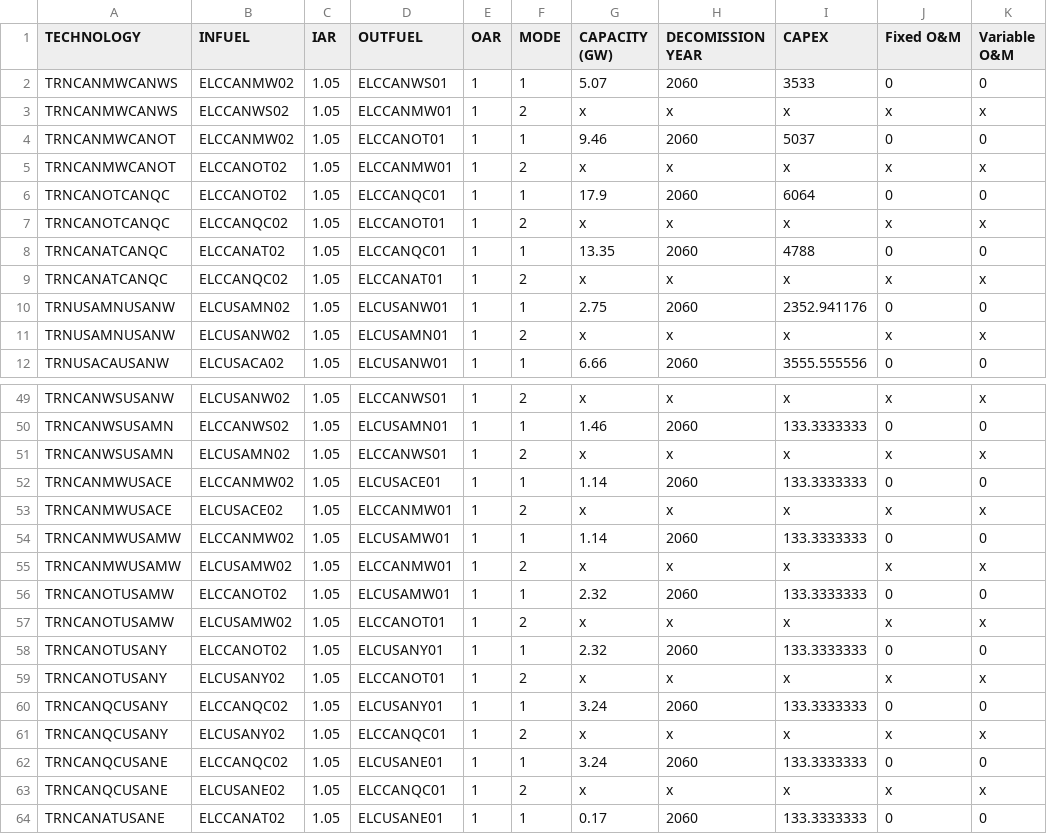
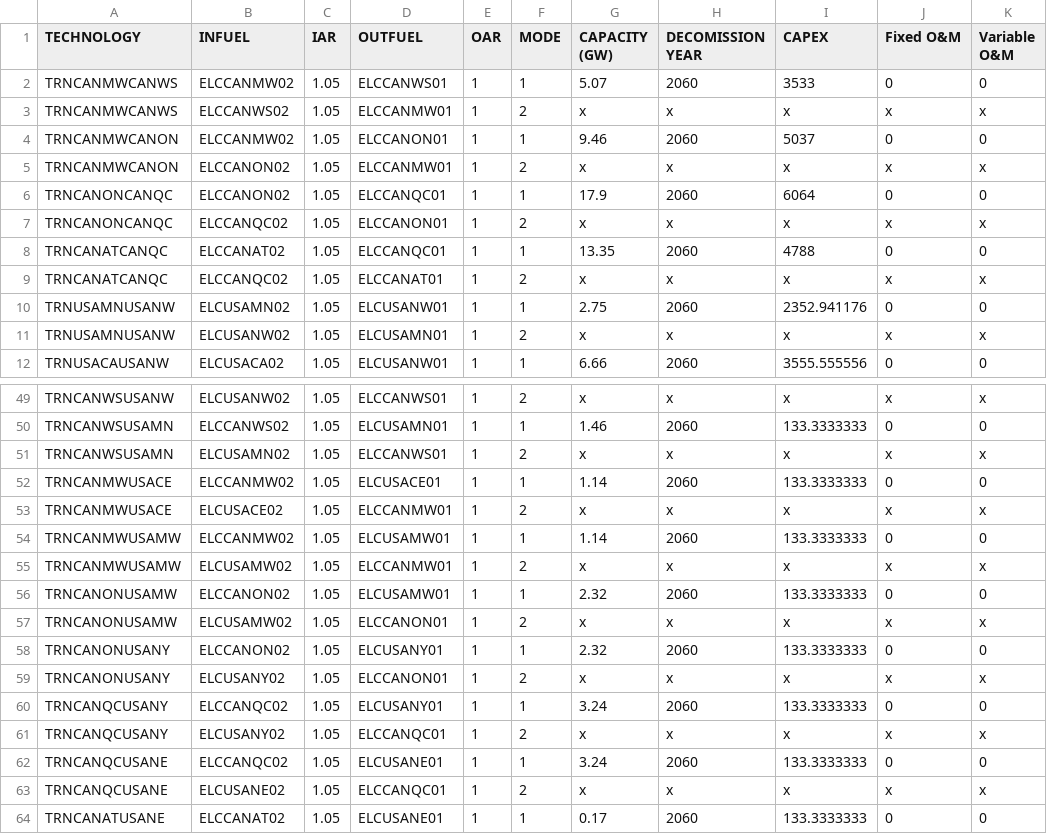
Before and after one commit to DeltaE/Canada-U.S.-ElecTrade, a CSV file: dataSources/Trade.csv, drawn as a sheet; only a part is shown, gaps mark what is left out; the diff names each change by its address in the sheet, - before the commit and + after, or states it on an @@ line.

```diff
--- a/dataSources/Trade.csv
+++ b/dataSources/Trade.csv
-A4:A5 (TECHNOLOGY): TRNCANMWCANOT
+A4:A5 (TECHNOLOGY): TRNCANMWCANON
-D4 (OUTFUEL): ELCCANOT01
+D4 (OUTFUEL): ELCCANON01
-B5:B6 (INFUEL): ELCCANOT02
+B5:B6 (INFUEL): ELCCANON02
-A6:A7 (TECHNOLOGY): TRNCANOTCANQC
+A6:A7 (TECHNOLOGY): TRNCANONCANQC
-D7 (OUTFUEL): ELCCANOT01
+D7 (OUTFUEL): ELCCANON01
-A56:A57 (TECHNOLOGY): TRNCANOTUSAMW
+A56:A57 (TECHNOLOGY): TRNCANONUSAMW
-B56 (INFUEL): ELCCANOT02
+B56 (INFUEL): ELCCANON02
-D57 (OUTFUEL): ELCCANOT01
+D57 (OUTFUEL): ELCCANON01
-A58:A59 (TECHNOLOGY): TRNCANOTUSANY
+A58:A59 (TECHNOLOGY): TRNCANONUSANY
-B58 (INFUEL): ELCCANOT02
+B58 (INFUEL): ELCCANON02
-D59 (OUTFUEL): ELCCANOT01
+D59 (OUTFUEL): ELCCANON01
```
Also changed, not shown: dataSources/ResidualCapacitiesByProvince.csv, src/data/AvailabilityFactor.csv, 19 other files.
